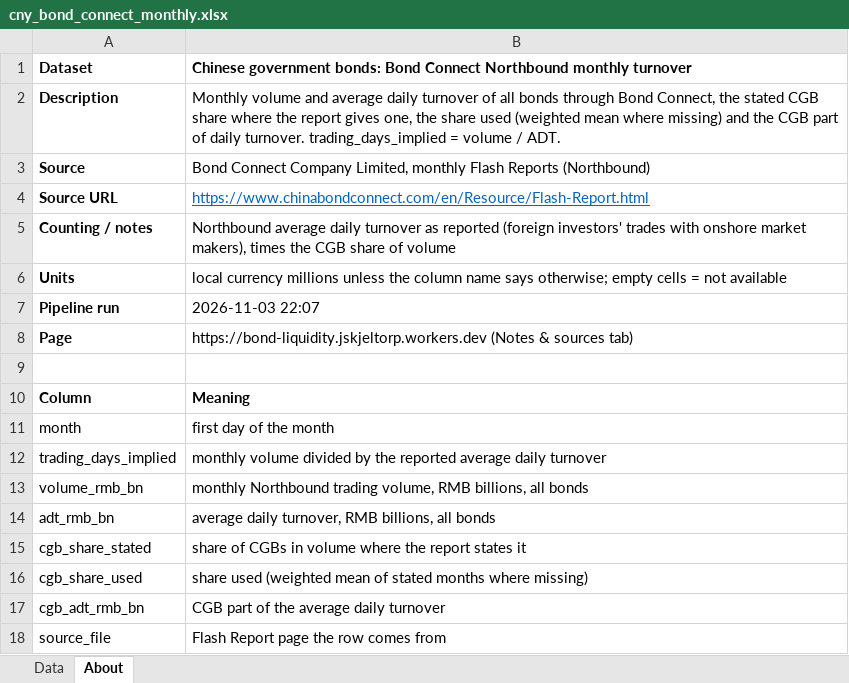
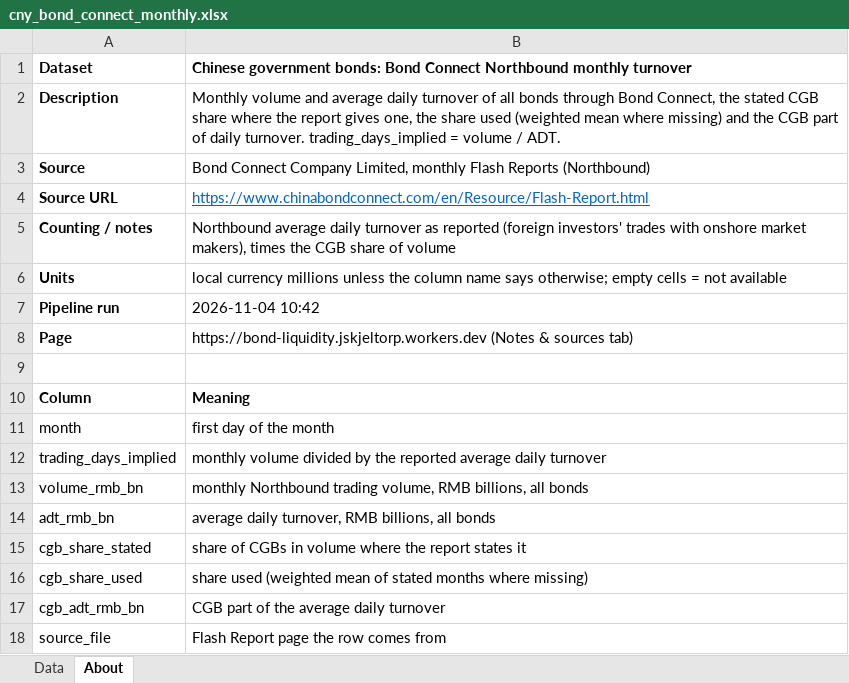
Before and after one commit to Jozzanova/Bond_liquidity_dashboard, an Excel workbook: site/data/cny_bond_connect_monthly.xlsx, sheet About, drawn as a sheet; values as stored, in another font and other column widths than the file's, no borders; the diff names each change by its address in the sheet, - before the commit and + after, or states it on an @@ line.

```diff
--- a/site/data/cny_bond_connect_monthly.xlsx (sheet About)
+++ b/site/data/cny_bond_connect_monthly.xlsx (sheet About)
-B7: 2026-11-03 22:07
+B7: 2026-11-04 10:42
```
Also changed, not shown: site/data/bond_liquidity_all_datasets.xlsx, site/data/cny_ccdc_monthly.xlsx, 25 other files.
